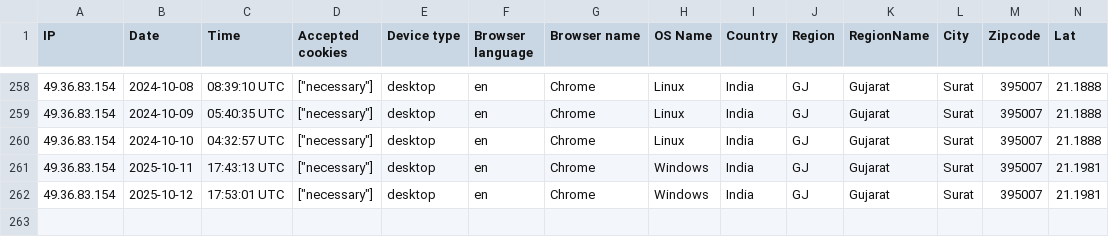
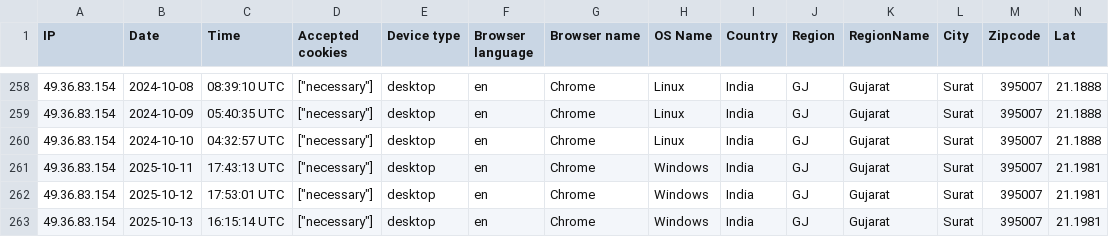
Before and after one commit to GAURAV843238/crm, a CSV file: storage/uploads/sample/data.csv, drawn as a sheet; only a part is shown, gaps mark what is left out; rows hold the shown columns only; the diff names each change by its address in the sheet, - before the commit and + after, or states it on an @@ line.

```diff
--- a/storage/uploads/sample/data.csv
+++ b/storage/uploads/sample/data.csv
+row 263: 49.36.83.154 | 2025-10-13 | 16:15:14 UTC | ["necessary"] | desktop | en | Chrome | Windows | India | GJ | Gujarat | Surat | 395007 | 21.1981
```
Also changed, not shown: 2 other files.
